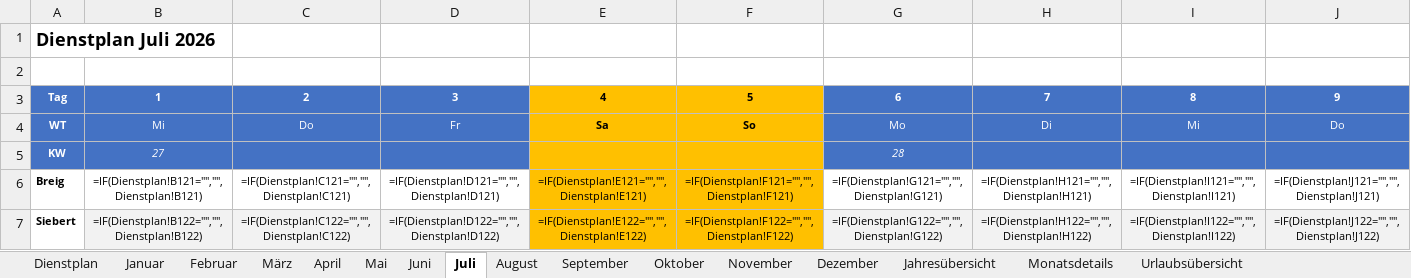
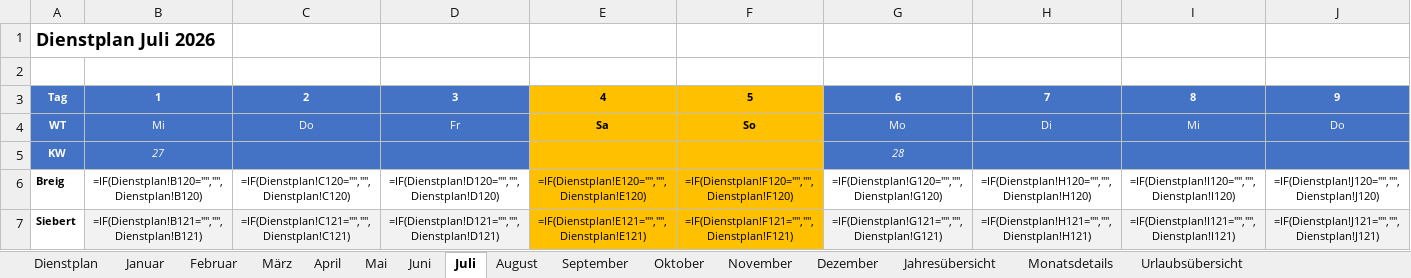
Before and after one commit to Bas1cally/Dienstplan, an Excel workbook: Dienstplan_2026_neu.xlsx, sheet Juli, drawn as a sheet; only a part is shown; values as stored, in another font and other column widths than the file's, no borders; formulas without a stored value are shown as written; conditional formats not drawn; the diff covers the shown part only; the diff names each change by its address in the sheet, - before the commit and + after, or states it on an @@ line.

```diff
--- a/Dienstplan_2026_neu.xlsx (sheet Juli)
+++ b/Dienstplan_2026_neu.xlsx (sheet Juli)
-B6: =IF(Dienstplan!B121="","",Dienstplan!B121)
+B6: =IF(Dienstplan!B120="","",Dienstplan!B120)
-C6: =IF(Dienstplan!C121="","",Dienstplan!C121)
+C6: =IF(Dienstplan!C120="","",Dienstplan!C120)
-D6: =IF(Dienstplan!D121="","",Dienstplan!D121)
+D6: =IF(Dienstplan!D120="","",Dienstplan!D120)
-E6: =IF(Dienstplan!E121="","",Dienstplan!E121)
+E6: =IF(Dienstplan!E120="","",Dienstplan!E120)
-F6: =IF(Dienstplan!F121="","",Dienstplan!F121)
+F6: =IF(Dienstplan!F120="","",Dienstplan!F120)
-G6: =IF(Dienstplan!G121="","",Dienstplan!G121)
+G6: =IF(Dienstplan!G120="","",Dienstplan!G120)
-H6: =IF(Dienstplan!H121="","",Dienstplan!H121)
+H6: =IF(Dienstplan!H120="","",Dienstplan!H120)
-I6: =IF(Dienstplan!I121="","",Dienstplan!I121)
+I6: =IF(Dienstplan!I120="","",Dienstplan!I120)
-J6: =IF(Dienstplan!J121="","",Dienstplan!J121)
+J6: =IF(Dienstplan!J120="","",Dienstplan!J120)
-B7: =IF(Dienstplan!B122="","",Dienstplan!B122)
+B7: =IF(Dienstplan!B121="","",Dienstplan!B121)
-C7: =IF(Dienstplan!C122="","",Dienstplan!C122)
+C7: =IF(Dienstplan!C121="","",Dienstplan!C121)
-D7: =IF(Dienstplan!D122="","",Dienstplan!D122)
+D7: =IF(Dienstplan!D121="","",Dienstplan!D121)
-E7: =IF(Dienstplan!E122="","",Dienstplan!E122)
+E7: =IF(Dienstplan!E121="","",Dienstplan!E121)
-F7: =IF(Dienstplan!F122="","",Dienstplan!F122)
+F7: =IF(Dienstplan!F121="","",Dienstplan!F121)
-G7: =IF(Dienstplan!G122="","",Dienstplan!G122)
+G7: =IF(Dienstplan!G121="","",Dienstplan!G121)
-H7: =IF(Dienstplan!H122="","",Dienstplan!H122)
+H7: =IF(Dienstplan!H121="","",Dienstplan!H121)
-I7: =IF(Dienstplan!I122="","",Dienstplan!I122)
+I7: =IF(Dienstplan!I121="","",Dienstplan!I121)
-J7: =IF(Dienstplan!J122="","",Dienstplan!J122)
+J7: =IF(Dienstplan!J121="","",Dienstplan!J121)
```
Also changed, not shown: 292 edited cells elsewhere in this sheet, sheet Januar, sheet Mai, sheet März, sheet August, sheet Oktober, sheet Dezember, 6 more sheets, hidden cells, 3 other files.
